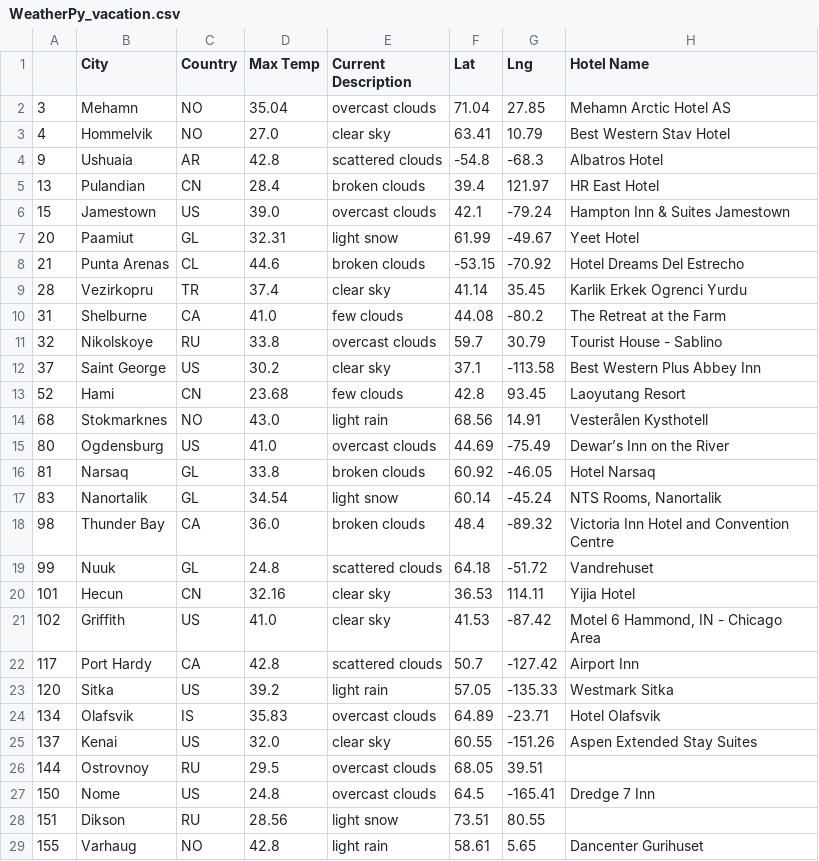
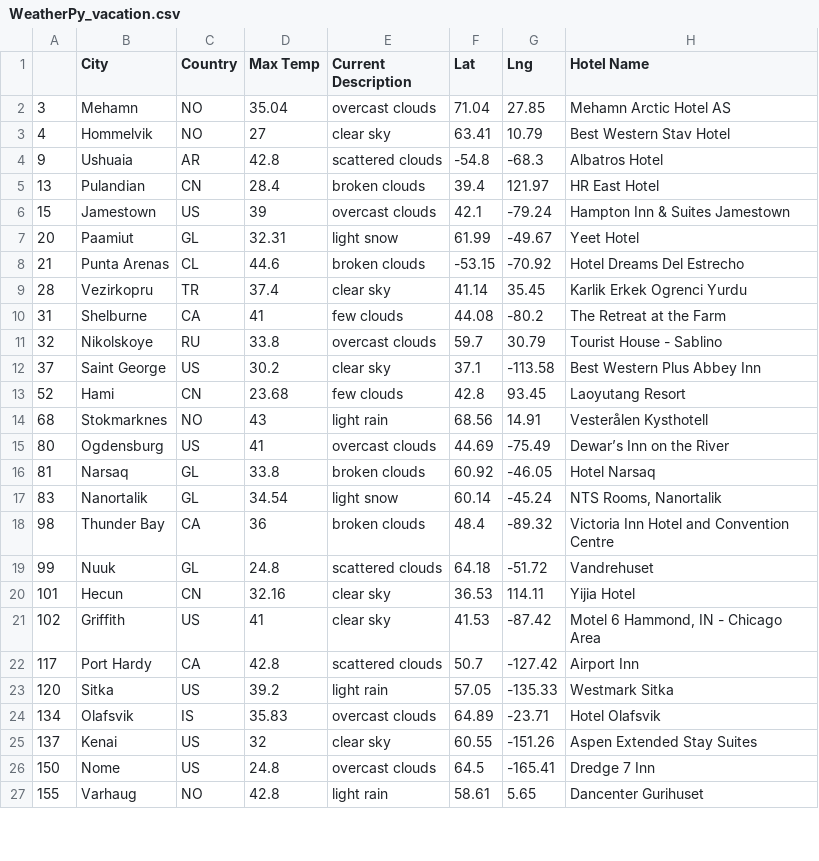
Before and after one commit to andralobo/World_Weather_Analysis, a CSV file: Vacation_Search/WeatherPy_vacation.csv, drawn as a sheet; only a part is shown; the diff covers the shown part only.

```diff
--- a/Vacation_Search/WeatherPy_vacation.csv
+++ b/Vacation_Search/WeatherPy_vacation.csv
@@ -2,6 +2,6 @@
 3,Mehamn,NO,35.04,overcast clouds,71.04,27.85,Mehamn Arctic Hotel AS
-4,Hommelvik,NO,27.0,clear sky,63.41,10.79,Best Western Stav Hotel
+4,Hommelvik,NO,27,clear sky,63.41,10.79,Best Western Stav Hotel
 9,Ushuaia,AR,42.8,scattered clouds,-54.8,-68.3,Albatros Hotel
 13,Pulandian,CN,28.4,broken clouds,39.4,121.97,HR East Hotel
-15,Jamestown,US,39.0,overcast clouds,42.1,-79.24,Hampton Inn & Suites Jamestown
+15,Jamestown,US,39,overcast clouds,42.1,-79.24,Hampton Inn & Suites Jamestown
 20,Paamiut,GL,32.31,light snow,61.99,-49.67,Yeet Hotel
@@ -9,3 +9,3 @@
 28,Vezirkopru,TR,37.4,clear sky,41.14,35.45,Karlik Erkek Ogrenci Yurdu
-31,Shelburne,CA,41.0,few clouds,44.08,-80.2,The Retreat at the Farm
+31,Shelburne,CA,41,few clouds,44.08,-80.2,The Retreat at the Farm
 32,Nikolskoye,RU,33.8,overcast clouds,59.7,30.79,Tourist House - Sablino
@@ -13,10 +13,10 @@
 52,Hami,CN,23.68,few clouds,42.8,93.45,Laoyutang Resort
-68,Stokmarknes,NO,43.0,light rain,68.56,14.91,Vesterålen Kysthotell
-80,Ogdensburg,US,41.0,overcast clouds,44.69,-75.49,Dewar’s Inn on the River
+68,Stokmarknes,NO,43,light rain,68.56,14.91,Vesterålen Kysthotell
+80,Ogdensburg,US,41,overcast clouds,44.69,-75.49,Dewar’s Inn on the River
 81,Narsaq,GL,33.8,broken clouds,60.92,-46.05,Hotel Narsaq
 83,Nanortalik,GL,34.54,light snow,60.14,-45.24,"NTS Rooms, Nanortalik"
-98,Thunder Bay,CA,36.0,broken clouds,48.4,-89.32,Victoria Inn Hotel and Convention Centre
+98,Thunder Bay,CA,36,broken clouds,48.4,-89.32,Victoria Inn Hotel and Convention Centre
 99,Nuuk,GL,24.8,scattered clouds,64.18,-51.72,Vandrehuset
 101,Hecun,CN,32.16,clear sky,36.53,114.11,Yijia Hotel
-102,Griffith,US,41.0,clear sky,41.53,-87.42,"Motel 6 Hammond, IN - Chicago Area"
+102,Griffith,US,41,clear sky,41.53,-87.42,"Motel 6 Hammond, IN - Chicago Area"
 117,Port Hardy,CA,42.8,scattered clouds,50.7,-127.42,Airport Inn
@@ -24,6 +24,4 @@
 134,Olafsvik,IS,35.83,overcast clouds,64.89,-23.71,Hotel Olafsvik
-137,Kenai,US,32.0,clear sky,60.55,-151.26,Aspen Extended Stay Suites
-144,Ostrovnoy,RU,29.5,overcast clouds,68.05,39.51,
+137,Kenai,US,32,clear sky,60.55,-151.26,Aspen Extended Stay Suites
 150,Nome,US,24.8,overcast clouds,64.5,-165.41,Dredge 7 Inn
-151,Dikson,RU,28.56,light snow,73.51,80.55,
 155,Varhaug,NO,42.8,light rain,58.61,5.65,Dancenter Gurihuset
```
Also changed, not shown: 8 removed rows and 22 edited cells elsewhere in this file.
